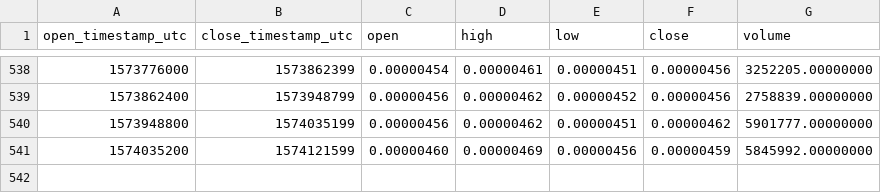
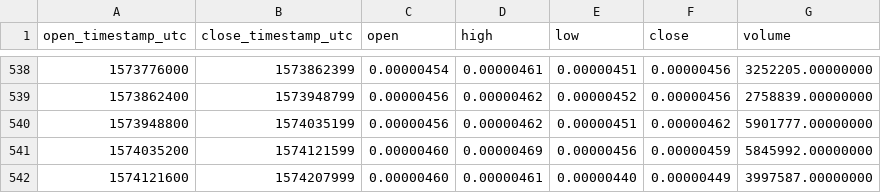
Before and after one commit to cryptobigbro/binance-CVCBTC, a CSV file: binance-CVCBTC-1d.csv, drawn as a sheet; only a part is shown, gaps mark what is left out; the diff names each change by its address in the sheet, - before the commit and + after, or states it on an @@ line.

Commit message:
Update OHLCV data.

```diff
--- a/binance-CVCBTC-1d.csv
+++ b/binance-CVCBTC-1d.csv
+row 542: 1574121600 | 1574207999 | 0.00000460 | 0.00000461 | 0.00000440 | 0.00000449 | 3997587.00000000
```
Also changed, not shown: 1 other file.
